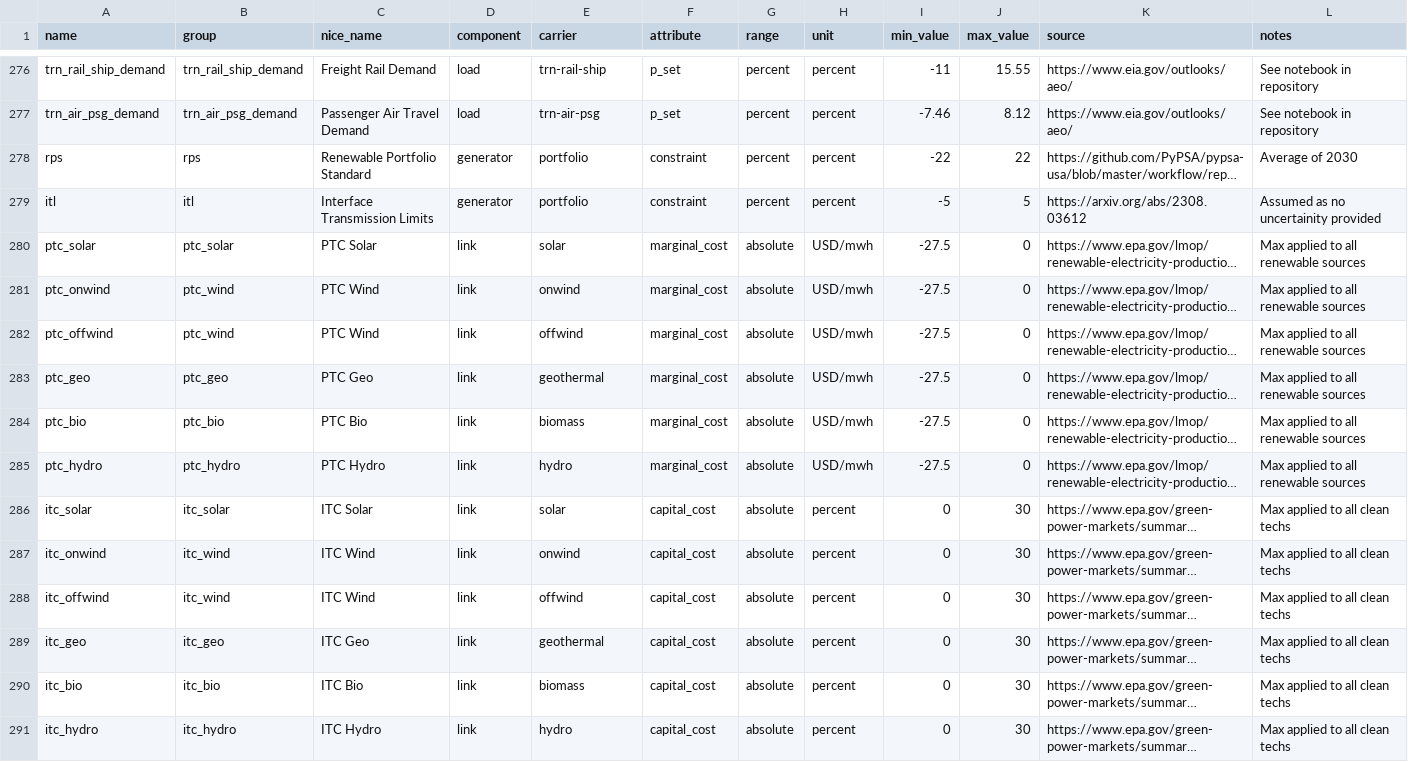
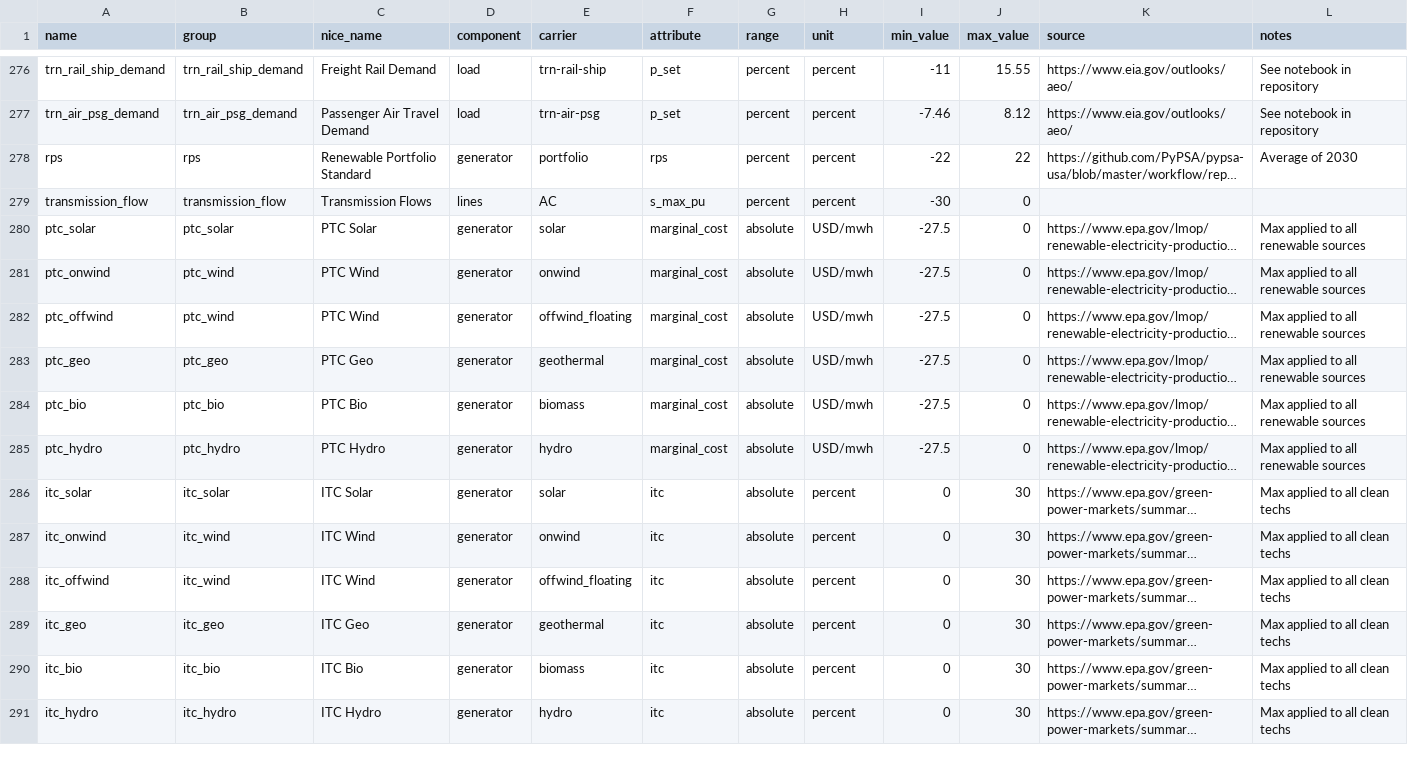
Before and after one commit to DeltaE/pypsa-gsa, a CSV file: config/master.csv, drawn as a sheet; only a part is shown, gaps mark what is left out; long unchanged cells end in …; removed rows and columns are numbered as before the commit, all else as after; the diff covers the shown part only; the diff names each change by its address in the sheet, - before the commit and + after, or states it on an @@ line.

```diff
--- a/config/master.csv
+++ b/config/master.csv
-F278 (attribute): constraint
+F278 (attribute): rps
-row 279: itl | itl | Interface Transmission Limits | generator | portfolio | constraint | percent | percent | -5 | 5 | https://arxiv.org/abs/2308.03612 | Assumed as no uncertainity provided
+row 279: transmission_flow | transmission_flow | Transmission Flows | lines | AC | s_max_pu | percent | percent | -30 | 0
-D280:D291 (component): link
+D280:D291 (component): generator
-E282 (carrier): offwind
+E282 (carrier): offwind_floating
-F286:F291 (attribute): capital_cost
+F286:F291 (attribute): itc
-E288 (carrier): offwind
+E288 (carrier): offwind_floating
```
Also changed, not shown: 1 added row, 1 removed row and 73 edited cells elsewhere in this file, config/results.csv, 4 other files.
